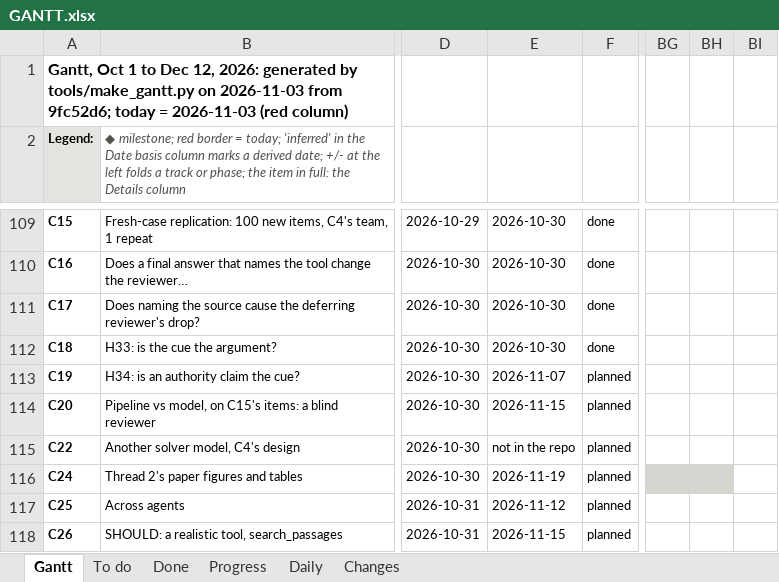
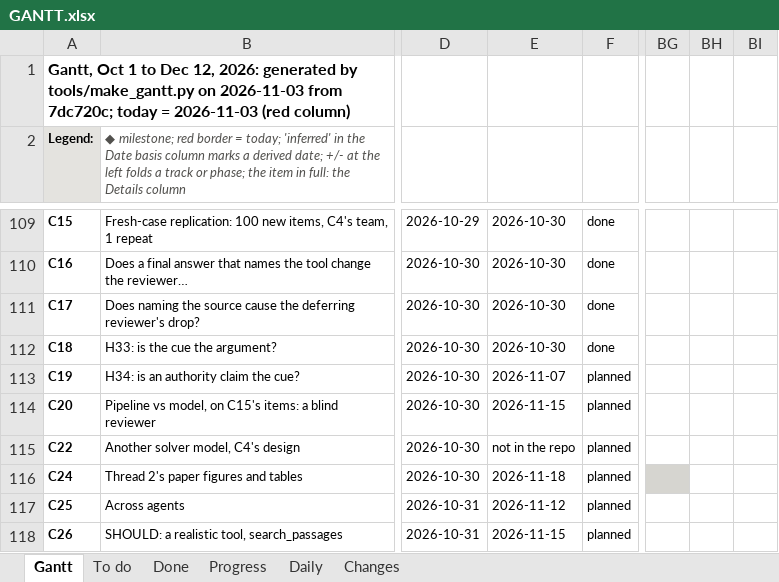
Before and after one commit to shrey-Bish/cse598-cot-faithfulness, an Excel workbook: docs/status/GANTT.xlsx, sheet Gantt, drawn as a sheet; only a part is shown, gaps mark what is left out; values as stored, in another font and other column widths than the file's, no borders; the diff covers the shown part only; the diff names each change by its address in the sheet, - before the commit and + after, or states it on an @@ line.

```diff
--- a/docs/status/GANTT.xlsx (sheet Gantt)
+++ b/docs/status/GANTT.xlsx (sheet Gantt)
-A1 (Legend:): …2026-11-03 from 9fc52d6; today =…
+A1 (Legend:): …2026-11-03 from 7dc720c; today =…
-E116: 2026-11-19
+E116: 2026-11-18
-BH116 fill: #D6D5D0
+BH116 fill: none
```
Also changed, not shown: 7 added rows, 12 edited cells and cell formats elsewhere in this sheet, sheet To do, sheet Changes, sheet Done, sheet Progress, sheet Daily, 41 other files.
